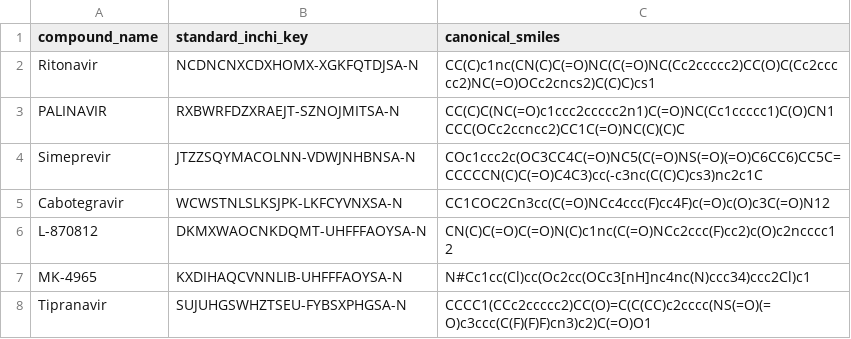
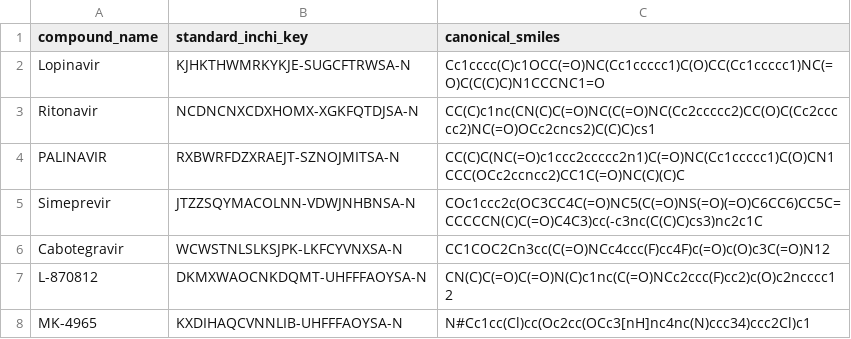
Before and after one commit to raghvendra5688/Drug-Repurposing, a CSV file: results/Top_Intersection_Compounds.csv, drawn as a sheet; only a part is shown; the shorter side is filled out with more unchanged rows; the diff names each change by its address in the sheet, - before the commit and + after, or states it on an @@ line.

Commit message:
Modified data README

```diff
--- a/results/Top_Intersection_Compounds.csv
+++ b/results/Top_Intersection_Compounds.csv
+row 2: Lopinavir | KJHKTHWMRKYKJE-SUGCFTRWSA-N | Cc1cccc(C)c1OCC(=O)NC(Cc1ccccc1)C(O)CC(Cc1ccccc1)NC(=O)C(C(C)C)N1CCCNC1=O
```
Also changed, not shown: 2 other files.
